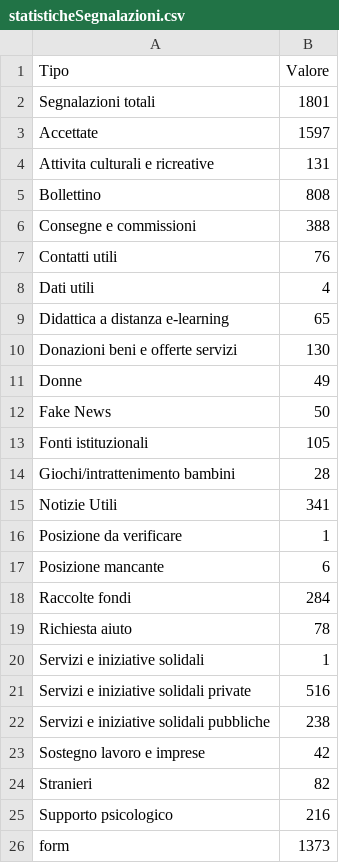
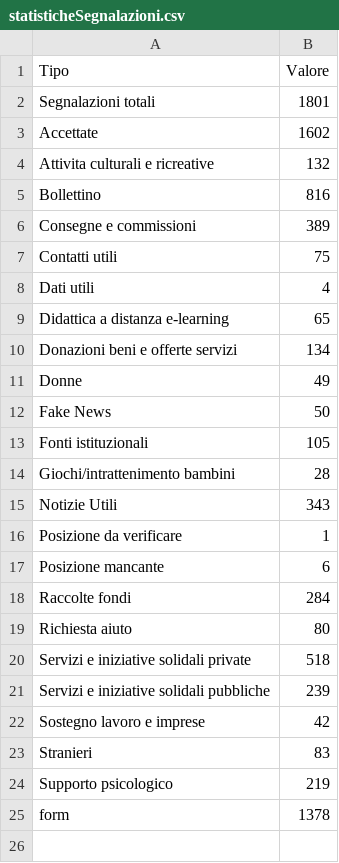
Before and after one commit to emergenzeHack/europehelp.info_data, a CSV file: statisticheSegnalazioni.csv, drawn as a sheet.

Commit message:
Aggiorno statistiche sulle segnalazioni

```diff
--- a/statisticheSegnalazioni.csv
+++ b/statisticheSegnalazioni.csv
@@ -2,10 +2,10 @@ Tipo,Valore
 Segnalazioni totali,1801
-Accettate,1597
-Attivita culturali e ricreative,131
-Bollettino,808
-Consegne e commissioni,388
-Contatti utili,76
+Accettate,1602
+Attivita culturali e ricreative,132
+Bollettino,816
+Consegne e commissioni,389
+Contatti utili,75
 Dati utili,4
 Didattica a distanza e-learning,65
-Donazioni beni e offerte servizi,130
+Donazioni beni e offerte servizi,134
 Donne,49
@@ -14,3 +14,3 @@ Fonti istituzionali,105
 Giochi/intrattenimento bambini,28
-Notizie Utili,341
+Notizie Utili,343
 Posizione da verificare,1
@@ -18,9 +18,8 @@ Posizione mancante,6
 Raccolte fondi,284
-Richiesta aiuto,78
-Servizi e iniziative solidali,1
-Servizi e iniziative solidali private,516
-Servizi e iniziative solidali pubbliche,238
+Richiesta aiuto,80
+Servizi e iniziative solidali private,518
+Servizi e iniziative solidali pubbliche,239
 Sostegno lavoro e imprese,42
-Stranieri,82
-Supporto psicologico,216
-form,1373
+Stranieri,83
+Supporto psicologico,219
+form,1378
```
